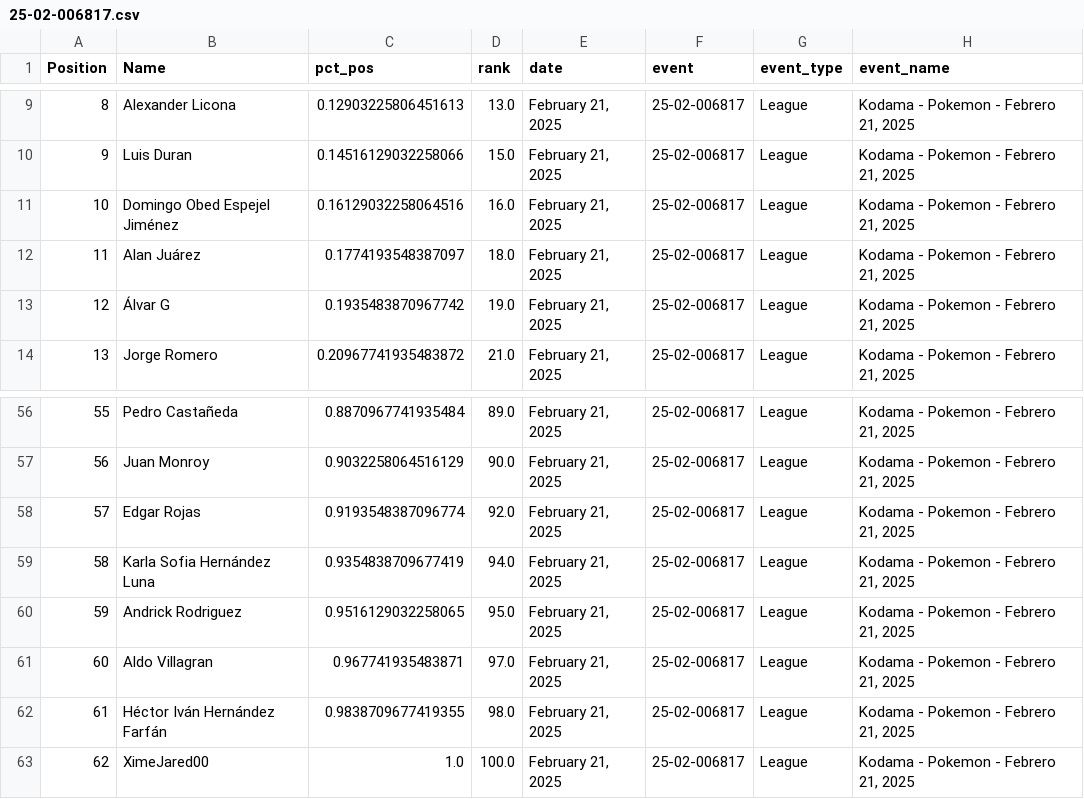
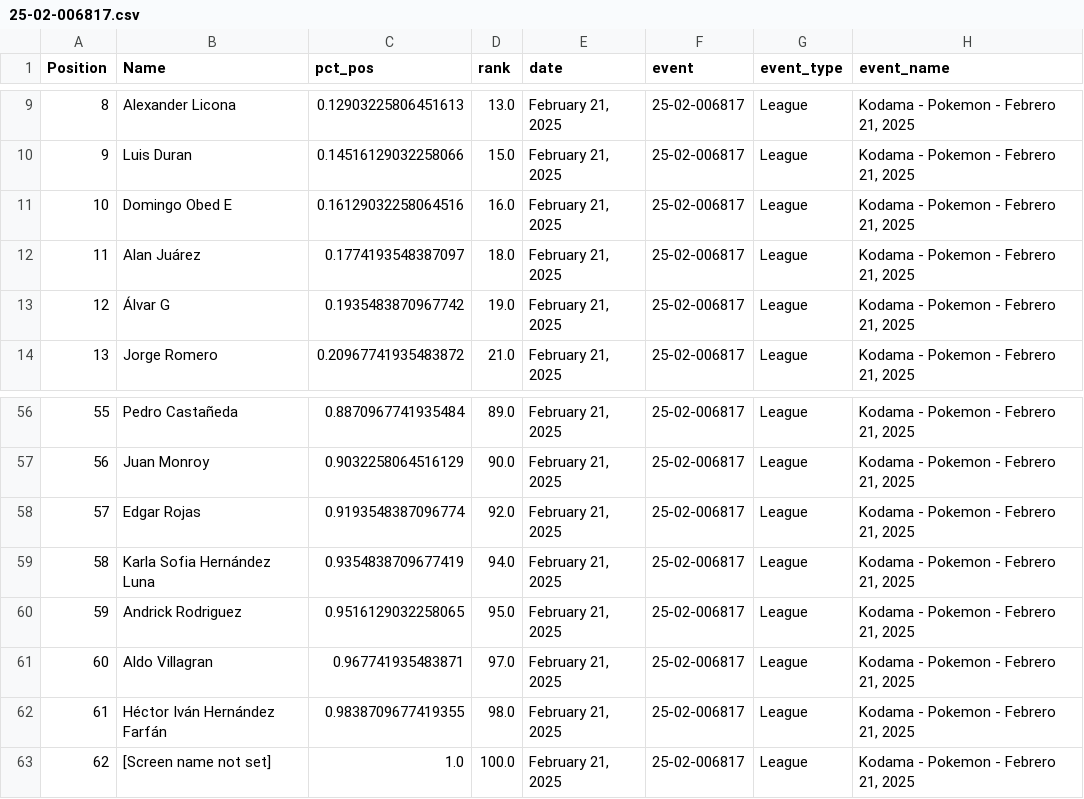
Before and after one commit to FritangaTV/pokeStats, a CSV file: data/standings/25-02-006817.csv, drawn as a sheet; only a part is shown, gaps mark what is left out.

```diff
--- a/data/standings/25-02-006817.csv
+++ b/data/standings/25-02-006817.csv
@@ -10,3 +10,3 @@ Position,Name,pct_pos,rank,date,event,event_type,event_name
 9,Luis Duran,0.14516129032258066,15.0,"February 21, 2025",25-02-006817,League,"Kodama - Pokemon - Febrero 21, 2025"
-10,Domingo Obed Espejel Jiménez,0.16129032258064516,16.0,"February 21, 2025",25-02-006817,League,"Kodama - Pokemon - Febrero 21, 2025"
+10,Domingo Obed E,0.16129032258064516,16.0,"February 21, 2025",25-02-006817,League,"Kodama - Pokemon - Febrero 21, 2025"
 11,Alan Juárez,0.1774193548387097,18.0,"February 21, 2025",25-02-006817,League,"Kodama - Pokemon - Febrero 21, 2025"
@@ -62,2 +62,2 @@ Position,Name,pct_pos,rank,date,event,event_type,event_name
 61,Héctor Iván Hernández Farfán,0.9838709677419355,98.0,"February 21, 2025",25-02-006817,League,"Kodama - Pokemon - Febrero 21, 2025"
-62,XimeJared00,1.0,100.0,"February 21, 2025",25-02-006817,League,"Kodama - Pokemon - Febrero 21, 2025"
+62,[Screen name not set],1.0,100.0,"February 21, 2025",25-02-006817,League,"Kodama - Pokemon - Febrero 21, 2025"
```
Also changed, not shown: data/events/all_events.csv, data/standings/24-09-008396.csv, 4 other files.
